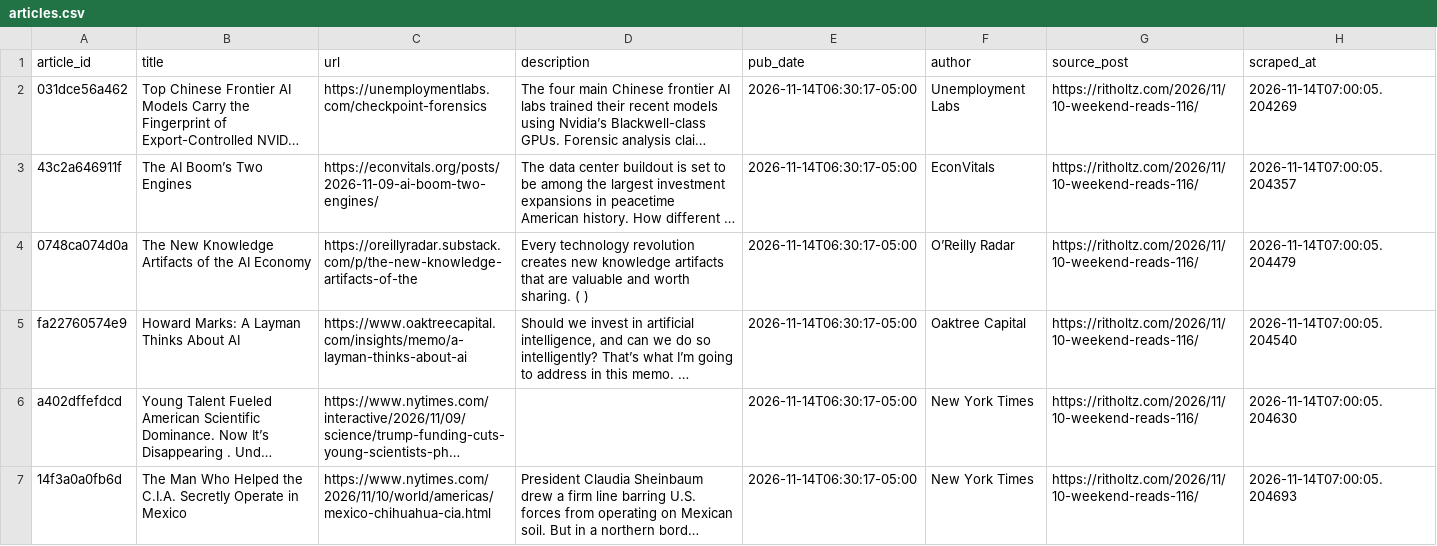
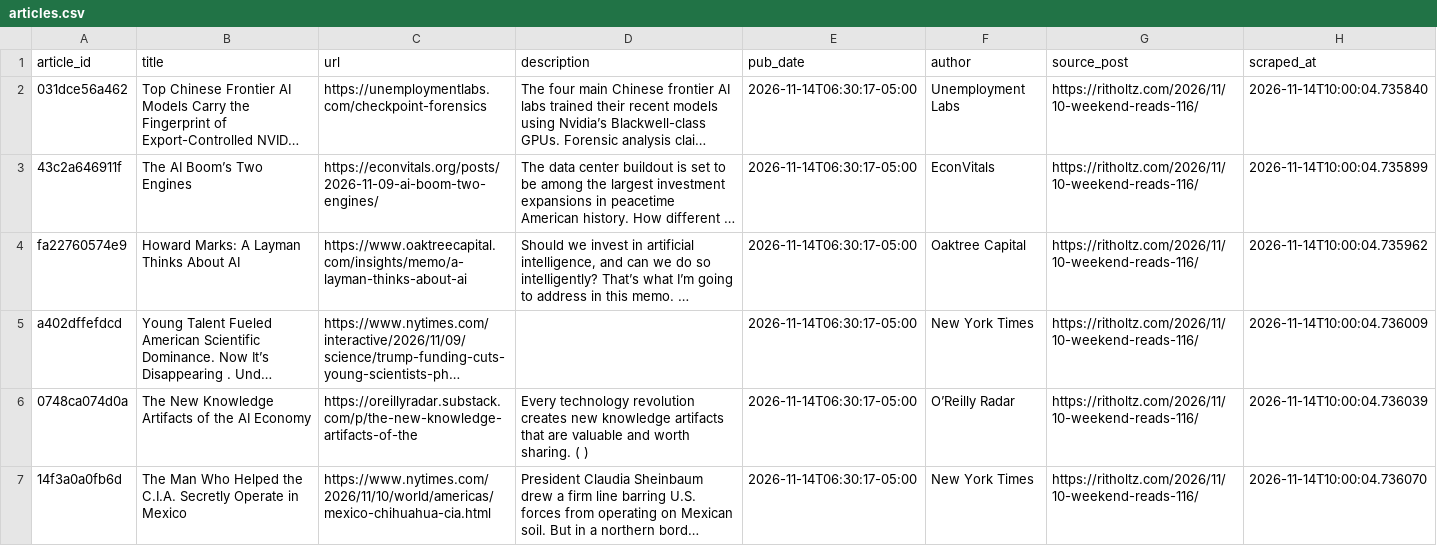
Before and after one commit to jalalchowdhury1/reddit-scraper, a CSV file: data/ritholtz/articles.csv, drawn as a sheet; only a part is shown; long unchanged cells end in …; removed rows and columns are numbered as before the commit, all else as after; the diff covers the shown part only; the diff names each change by its address in the sheet, - before the commit and + after, or states it on an @@ line.

Commit message:
Morning AM Reads update (Mac)

```diff
--- a/data/ritholtz/articles.csv
+++ b/data/ritholtz/articles.csv
-H2 (scraped_at): 2026-11-14T07:00:05.204269
+H2 (scraped_at): 2026-11-14T10:00:04.735840
-H3 (scraped_at): 2026-11-14T07:00:05.204357
+H3 (scraped_at): 2026-11-14T10:00:04.735899
-row 4: 0748ca074d0a | The New Knowledge Artifacts of the AI Economy | https://oreillyradar.substack.com/p/the-new-knowledge-artifacts-of-the | Every technology revolution creates new knowledge artifacts that are valuable and worth sharing. ( ) | 2026-11-14T06:30:17-05:00 | O’Reilly Radar | https://ritholtz.com/2026/11/10-weekend-reads-116/ | 2026-11-14T07:00:05.204479
-H4 (scraped_at): 2026-11-14T07:00:05.204540
+H4 (scraped_at): 2026-11-14T10:00:04.735962
-H5 (scraped_at): 2026-11-14T07:00:05.204630
+H5 (scraped_at): 2026-11-14T10:00:04.736009
+row 6: 0748ca074d0a | The New Knowledge Artifacts of the AI Economy | https://oreillyradar.substack.com/p/the-new-knowledge-artifacts-of-the | Every technology revolution creates new knowledge artifacts that are valuable and worth sharing. ( ) | 2026-11-14T06:30:17-05:00 | O’Reilly Radar | https://ritholtz.com/2026/11/10-weekend-reads-116/ | 2026-11-14T10:00:04.736039
-H7 (scraped_at): 2026-11-14T07:00:05.204693
+H7 (scraped_at): 2026-11-14T10:00:04.736070
```
Also changed, not shown: 1 added row, 1 removed row and 4 edited cells elsewhere in this file, 1 other file.
